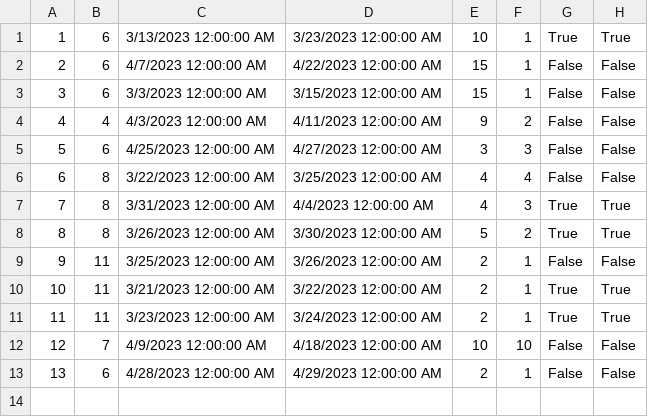
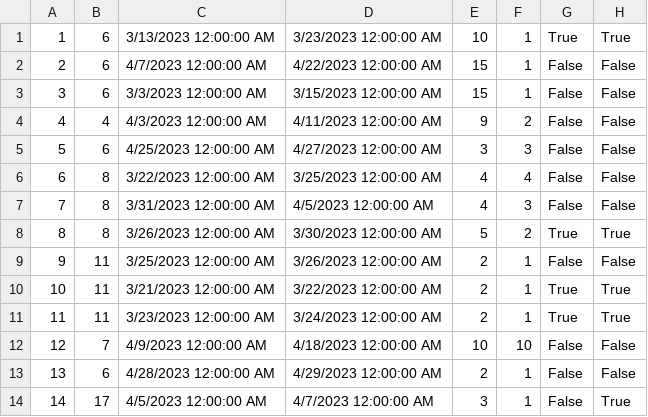
Before and after one commit to MilosMilutinovic01/SIMS-HCI-Project-Group-5-Team-B, a CSV file: SIMS-HCI-Project-Group-5-Team-B/Resources/Data/Reservation.csv, drawn as a sheet.

```diff
--- a/SIMS-HCI-Project-Group-5-Team-B/Resources/Data/Reservation.csv
+++ b/SIMS-HCI-Project-Group-5-Team-B/Resources/Data/Reservation.csv
@@ -6,3 +6,3 @@
 6|8|3/22/2023 12:00:00 AM|3/25/2023 12:00:00 AM|4|4|False|False
-7|8|3/31/2023 12:00:00 AM|4/4/2023 12:00:00 AM|4|3|True|True
+7|8|3/31/2023 12:00:00 AM|4/5/2023 12:00:00 AM|4|3|False|False
 8|8|3/26/2023 12:00:00 AM|3/30/2023 12:00:00 AM|5|2|True|True
@@ -13 +13,2 @@
 13|6|4/28/2023 12:00:00 AM|4/29/2023 12:00:00 AM|2|1|False|False
+14|17|4/5/2023 12:00:00 AM|4/7/2023 12:00:00 AM|3|1|False|True
```
Also changed, not shown: SIMS-HCI-Project-Group-5-Team-B/Resources/Data/Accommodation.csv, SIMS-HCI-Project-Group-5-Team-B/Resources/Data/OwnerAccommodationGrade.csv, 14 other files.
